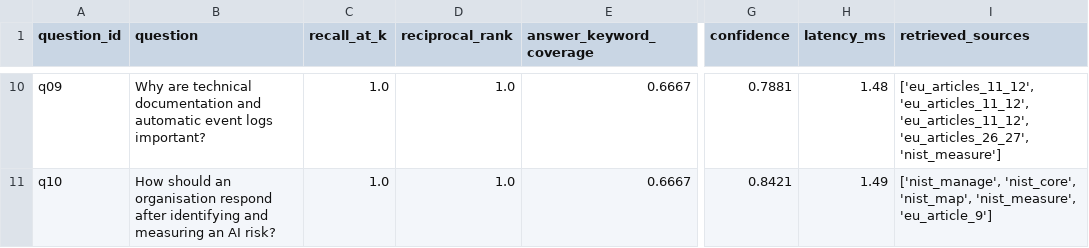
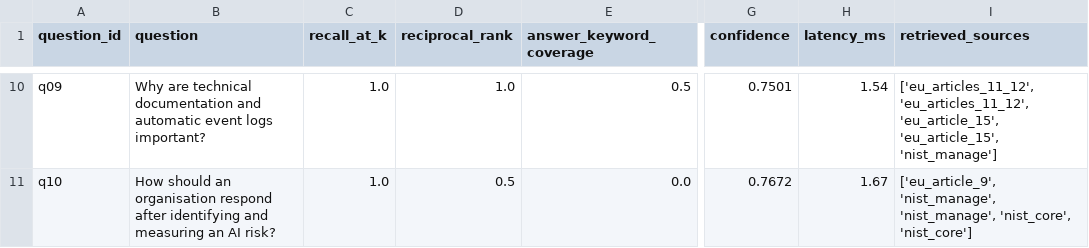
Before and after one commit to rushipatil1318-boop/aegisrag-ai-governance-copilot, a CSV file: artifacts/evaluation_details.csv, drawn as a sheet; only a part is shown, gaps mark what is left out; the diff covers the shown part only; the diff names each change by its address in the sheet, - before the commit and + after, or states it on an @@ line.

```diff
--- a/artifacts/evaluation_details.csv
+++ b/artifacts/evaluation_details.csv
-E10 (answer_keyword_coverage): 0.6667
+E10 (answer_keyword_coverage): 0.5
-G10 (confidence): 0.7881
+G10 (confidence): 0.7501
-H10 (latency_ms): 1.48
+H10 (latency_ms): 1.54
-I10 (retrieved_sources): ['eu_articles_11_12', 'eu_articles_11_12', 'eu_articles_11_12', 'eu_articles_26_27', 'nist_measure']
+I10 (retrieved_sources): ['eu_articles_11_12', 'eu_articles_11_12', 'eu_article_15', 'eu_article_15', 'nist_manage']
-D11 (reciprocal_rank): 1.0
+D11 (reciprocal_rank): 0.5
-E11 (answer_keyword_coverage): 0.6667
+E11 (answer_keyword_coverage): 0.0
-G11 (confidence): 0.8421
+G11 (confidence): 0.7672
-H11 (latency_ms): 1.49
+H11 (latency_ms): 1.67
-I11 (retrieved_sources): ['nist_manage', 'nist_core', 'nist_map', 'nist_measure', 'eu_article_9']
+I11 (retrieved_sources): ['eu_article_9', 'nist_manage', 'nist_manage', 'nist_core', 'nist_core']
```
Also changed, not shown: 32 edited cells elsewhere in this file, 27 other files.
